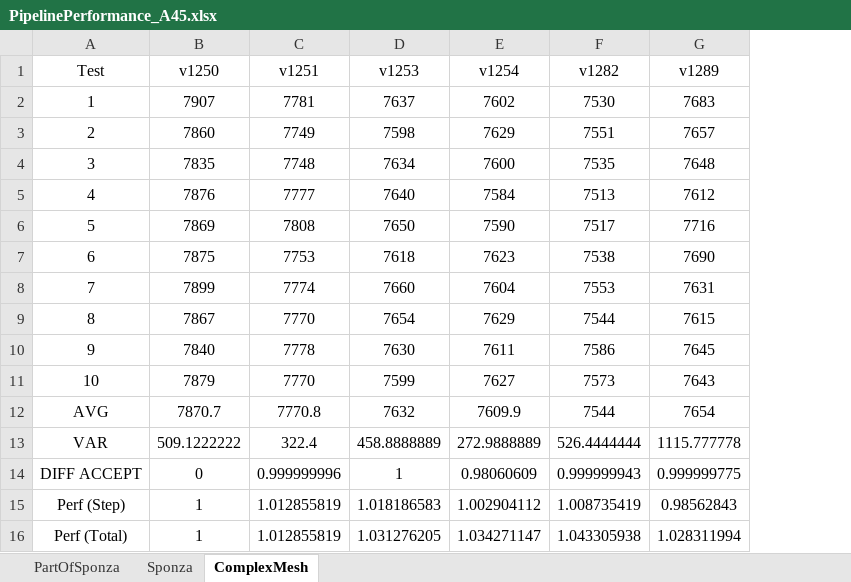
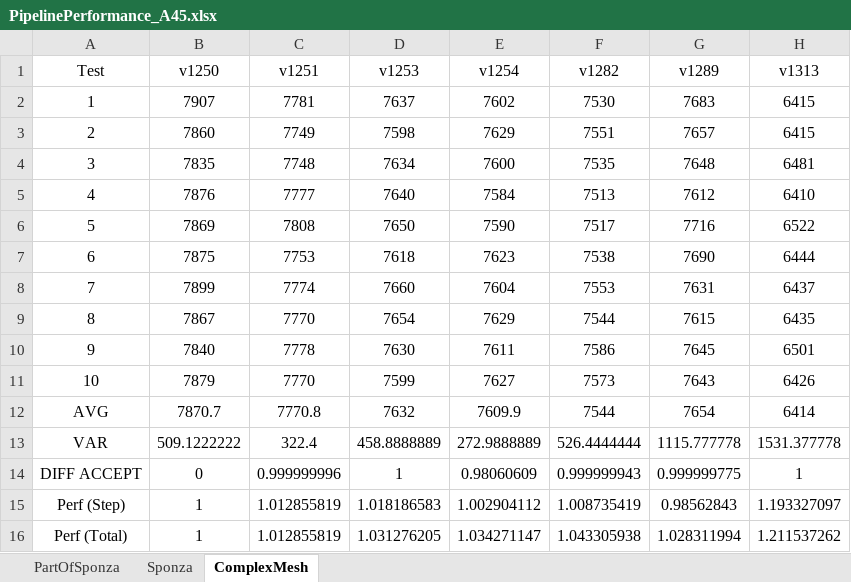
Before and after one commit to bobbyzhu/SALVIA, an Excel workbook: doc/contents/materials/PipelinePerformance_A45.xlsx, sheet ComplexMesh, drawn as a sheet; values as stored, in another font and other column widths than the file's, no borders; conditional formats not drawn; the diff names each change by its address in the sheet, - before the commit and + after, or states it on an @@ line.

```diff
--- a/doc/contents/materials/PipelinePerformance_A45.xlsx (sheet ComplexMesh)
+++ b/doc/contents/materials/PipelinePerformance_A45.xlsx (sheet ComplexMesh)
+column H (v1313), rows 2-16: 6415 | 6415 | 6481 | 6410 | 6522 | 6444 | 6437 | 6435 | 6501 | 6426 | 6414 | 1531.377778 | 1 | 1.193327097 | 1.211537262
```
Also changed, not shown: sheet Sponza, 1 other file.
